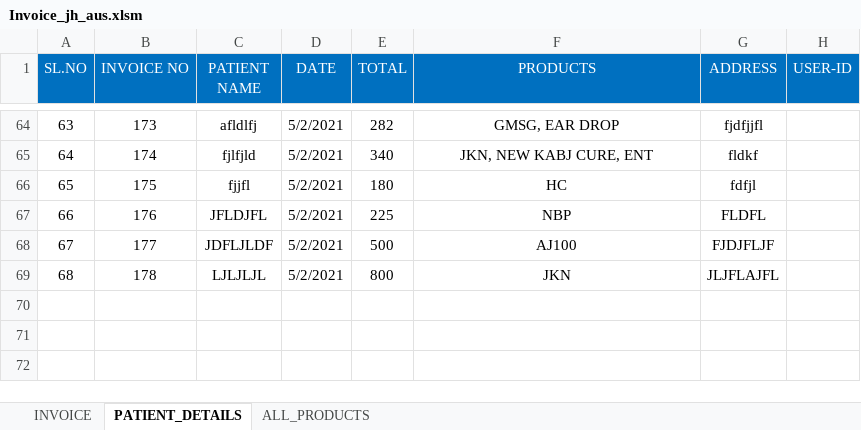
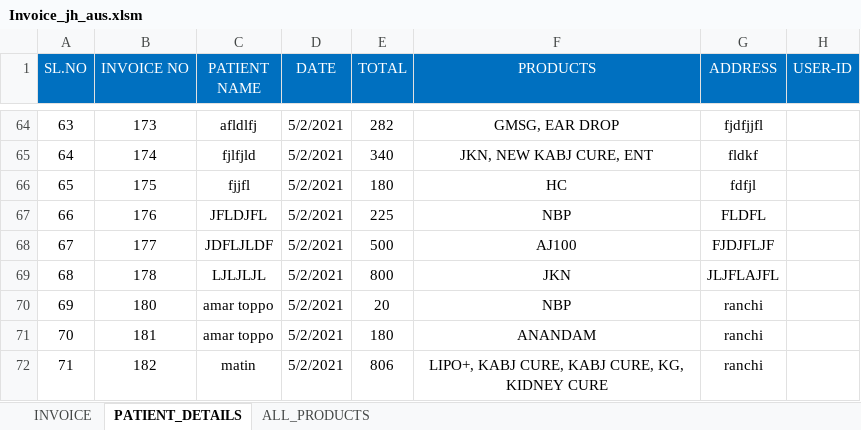
Before and after one commit to Talib111/IMP_EXCEL, an Excel workbook: Invoice_jh_aus.xlsm, sheet PATIENT_DETAILS, drawn as a sheet; only a part is shown, gaps mark what is left out; values as stored, in another font and other column widths than the file's, no borders; the diff names each change by its address in the sheet, - before the commit and + after, or states it on an @@ line.

```diff
--- a/Invoice_jh_aus.xlsm (sheet PATIENT_DETAILS)
+++ b/Invoice_jh_aus.xlsm (sheet PATIENT_DETAILS)
+row 70: 69 | 180 | amar toppo | 5/2/2021 | 20 | NBP | ranchi
+row 71: 70 | 181 | amar toppo | 5/2/2021 | 180 | ANANDAM | ranchi
+row 72: 71 | 182 | matin | 5/2/2021 | 806 | LIPO+, KABJ CURE, KABJ CURE, KG, KIDNEY CURE | ranchi
```
Also changed, not shown: sheet INVOICE, sheet ALL_PRODUCTS, charts or pictures.
